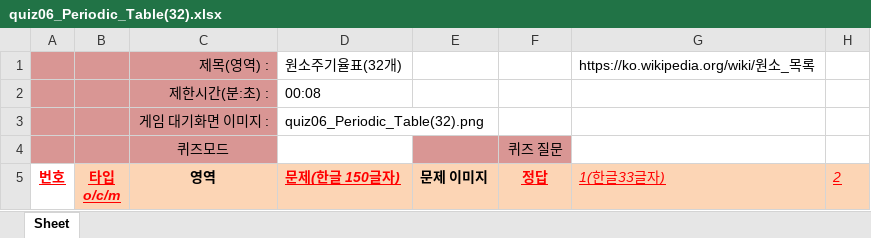
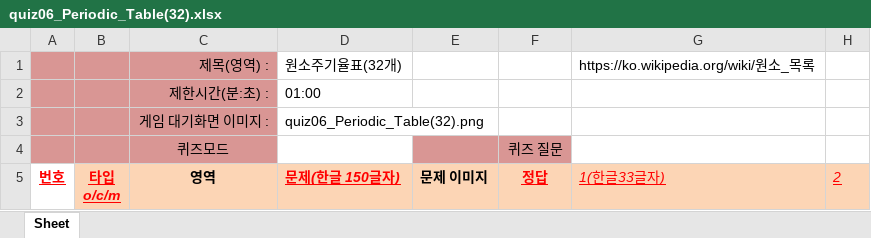
Before and after one commit to bougs93/mediapipe-gui-quiz, an Excel workbook: quiz/quiz06_Periodic_Table(32).xlsx, sheet Sheet, drawn as a sheet; only a part is shown; values as stored, in another font and other column widths than the file's, no borders; charts and pictures and conditional formats not drawn; the diff covers the shown part only; the diff names each change by its address in the sheet, - before the commit and + after, or states it on an @@ line.

```diff
--- a/quiz/quiz06_Periodic_Table(32).xlsx (sheet Sheet)
+++ b/quiz/quiz06_Periodic_Table(32).xlsx (sheet Sheet)
-D2: 00:08
+D2: 01:00
```
Also changed, not shown: 4 added rows, 33 removed rows and cell formats elsewhere in this sheet, charts or pictures, quiz/quiz02_mental_arithmetic_level1.xlsx, 10 other files.
